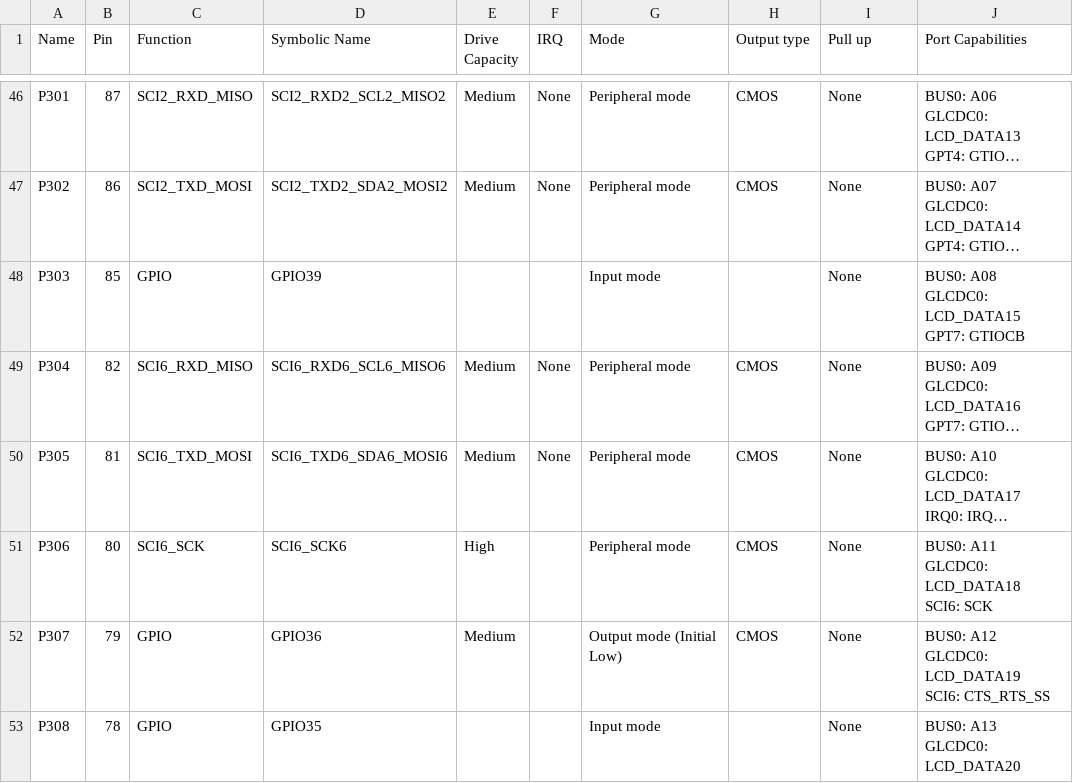
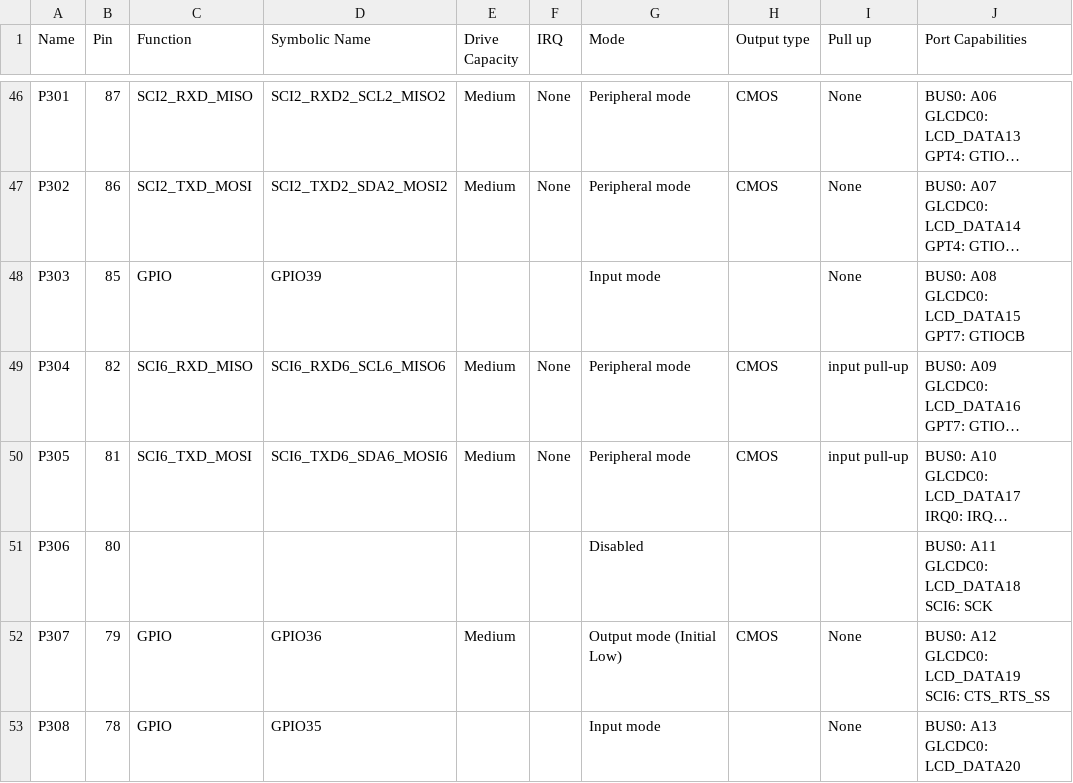
Before and after one commit to NYUAD-LabOps/Titan, a CSV file: Titan/synergy_cfg/ssp_cfg/bsp/S7G2-SK.csv, drawn as a sheet; only a part is shown, gaps mark what is left out; long unchanged cells end in …; the diff covers the shown part only; the diff names each change by its address in the sheet, - before the commit and + after, or states it on an @@ line.

```diff
--- a/Titan/synergy_cfg/ssp_cfg/bsp/S7G2-SK.csv
+++ b/Titan/synergy_cfg/ssp_cfg/bsp/S7G2-SK.csv
-I49:I50 (Pull up): None
+I49:I50 (Pull up): input pull-up
-C51 (Function): SCI6_SCK
+C51 (Function): (empty)
-D51 (Symbolic Name): SCI6_SCK6
+D51 (Symbolic Name): (empty)
-E51 (Drive Capacity): High
+E51 (Drive Capacity): (empty)
-G51 (Mode): Peripheral mode
+G51 (Mode): Disabled
-H51 (Output type): CMOS
+H51 (Output type): (empty)
-I51 (Pull up): None
+I51 (Pull up): (empty)
```
Also changed, not shown: 38 edited cells elsewhere in this file, 46 other files.
